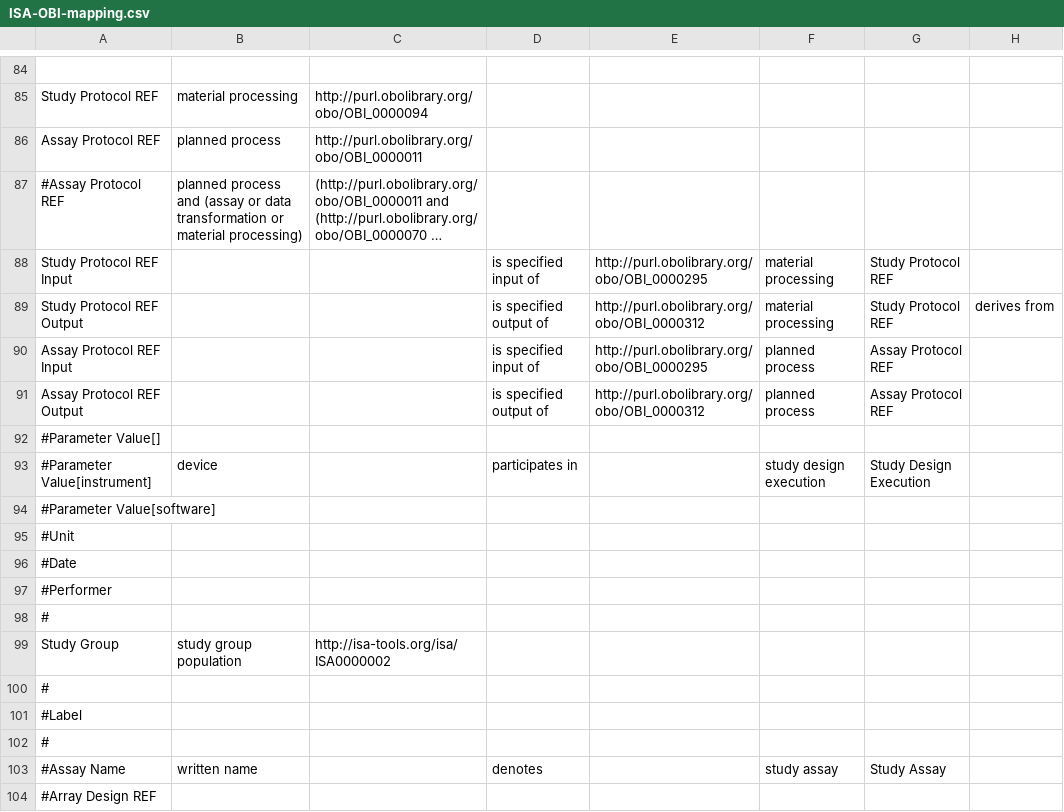
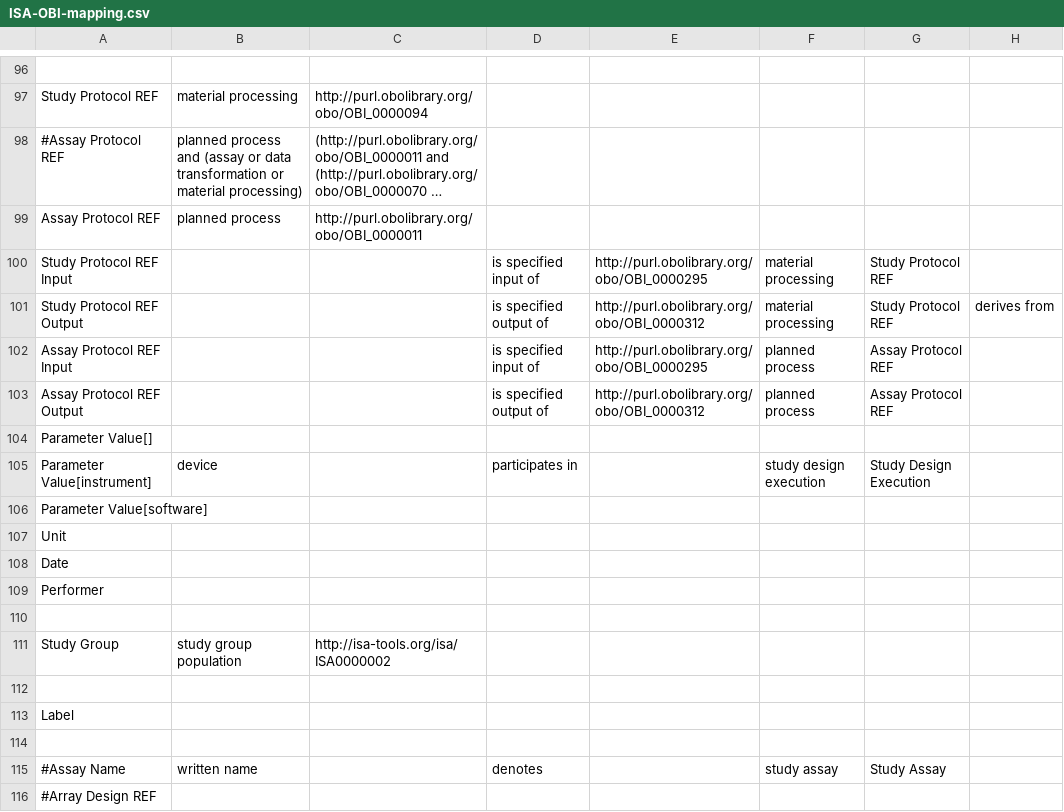
Before and after one commit to ISA-tools/linkedISA, a CSV file: isa2owl-core/src/main/resources/mappings/ISA-OBI-mapping.csv, drawn as a sheet; only a part is shown, gaps mark what is left out; long unchanged cells end in …; addresses are those after the commit; the diff covers the shown part only; the diff names each change by its address in the sheet, - before the commit and + after, or states it on an @@ line.

```diff
--- a/isa2owl-core/src/main/resources/mappings/ISA-OBI-mapping.csv
+++ b/isa2owl-core/src/main/resources/mappings/ISA-OBI-mapping.csv
@@ row 87 moved to row 98: #Assay Protocol REF @@
-A104: #Parameter Value[]
+A104: Parameter Value[]
-A105: #Parameter Value[instrument]
+A105: Parameter Value[instrument]
-A106: #Parameter Value[software]
+A106: Parameter Value[software]
-A107: #Unit
+A107: Unit
-A108: #Date
+A108: Date
-A109: #Performer
+A109: Performer
-A110: #
+A110: (empty)
-A112: #
+A112: (empty)
-A113: #Label
+A113: Label
-A114: #
+A114: (empty)
```
Also changed, not shown: 12 added rows, 2 removed rows and 17 edited cells elsewhere in this file.
